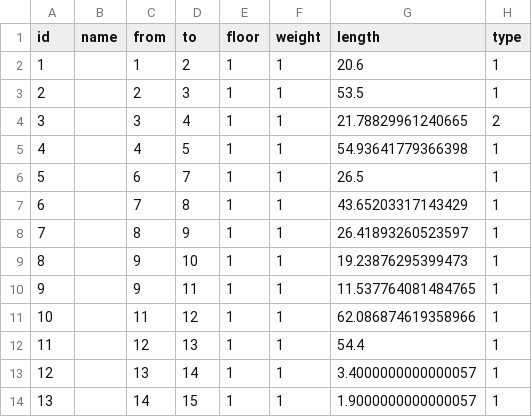
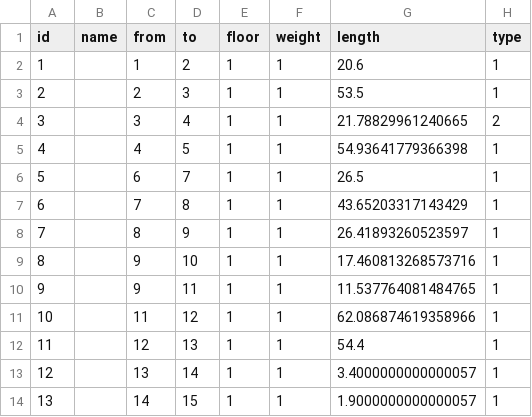
Before and after one commit to SenARMap/SenARMapProject_2026, a CSV file: data/global_edge.csv, drawn as a sheet.

Commit message:
【変更】スプレッドシート上からPush (実行者: 1061)

```diff
--- a/data/global_edge.csv
+++ b/data/global_edge.csv
@@ -8,3 +8,3 @@ id,name,from,to,floor,weight,length,type
 7,,8,9,1,1,26.41893260523597,1
-8,,9,10,1,1,19.23876295399473,1
+8,,9,10,1,1,17.460813268573716,1
 9,,9,11,1,1,11.537764081484765,1
```
